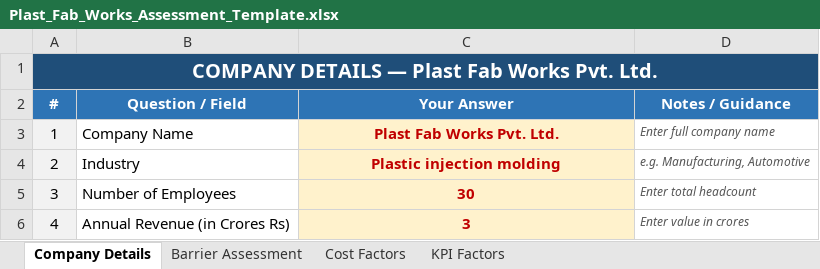
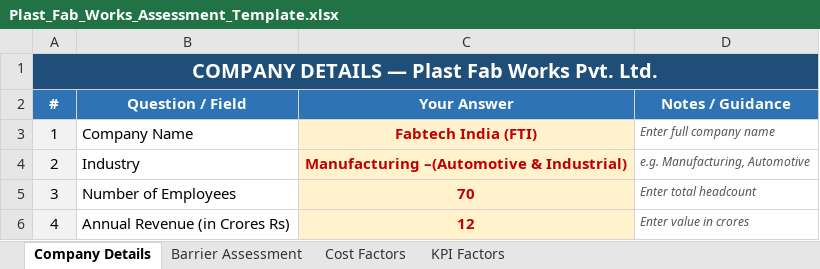
Before and after one commit to Krishil-Parikh/impact-value, an Excel workbook: Plast_Fab_Works_Assessment_Template.xlsx, sheet Company Details, drawn as a sheet; values as stored, in another font and other column widths than the file's, no borders; the diff names each change by its address in the sheet, - before the commit and + after, or states it on an @@ line.

```diff
--- a/Plast_Fab_Works_Assessment_Template.xlsx (sheet Company Details)
+++ b/Plast_Fab_Works_Assessment_Template.xlsx (sheet Company Details)
-C3 (Your Answer): Plast Fab Works Pvt. Ltd.
+C3 (Your Answer): Fabtech India (FTI)
-C4 (Your Answer): Plastic injection molding
+C4 (Your Answer): Manufacturing –(Automotive & Industrial)
-C5 (Your Answer): 30
+C5 (Your Answer): 70
-C6 (Your Answer): 3
+C6 (Your Answer): 12
```
Also changed, not shown: sheet Barrier Assessment, sheet Cost Factors, sheet KPI Factors, 3 other files.
